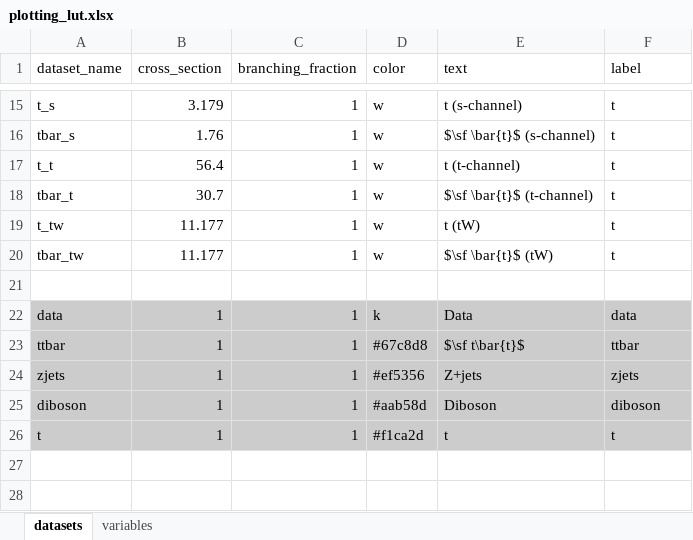
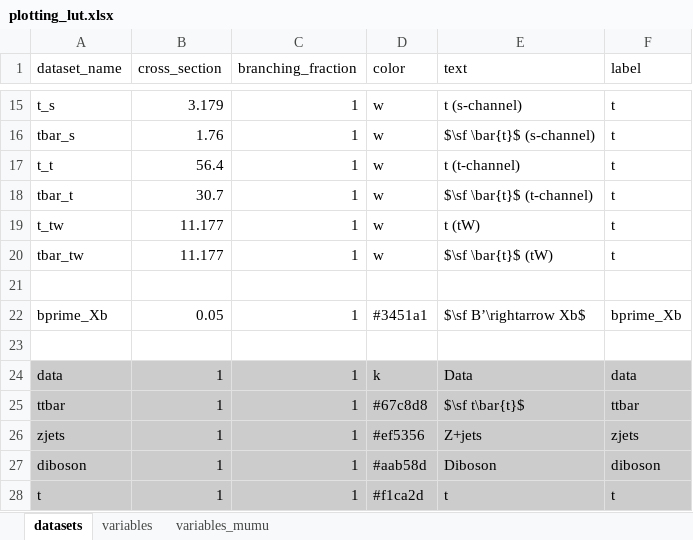
Before and after one commit to NWUHEP/analysis-tools, an Excel workbook: data/plotting_lut.xlsx, sheet datasets, drawn as a sheet; only a part is shown, gaps mark what is left out; values as stored, in another font and other column widths than the file's, no borders; the diff names each change by its address in the sheet, - before the commit and + after, or states it on an @@ line.

```diff
--- a/data/plotting_lut.xlsx (sheet datasets)
+++ b/data/plotting_lut.xlsx (sheet datasets)
+sheet tab: variables_mumu
+row 22: bprime_Xb | 0.05 | 1 | #3451a1 | $\sf B’\rightarrow Xb$ | bprime_Xb
+row 23: (empty)
```
Also changed, not shown: sheet variables, 8 other files.
